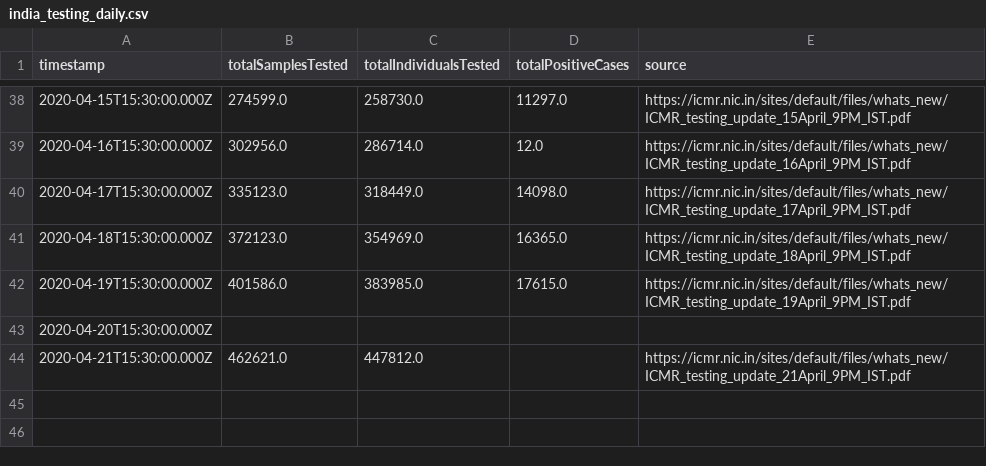
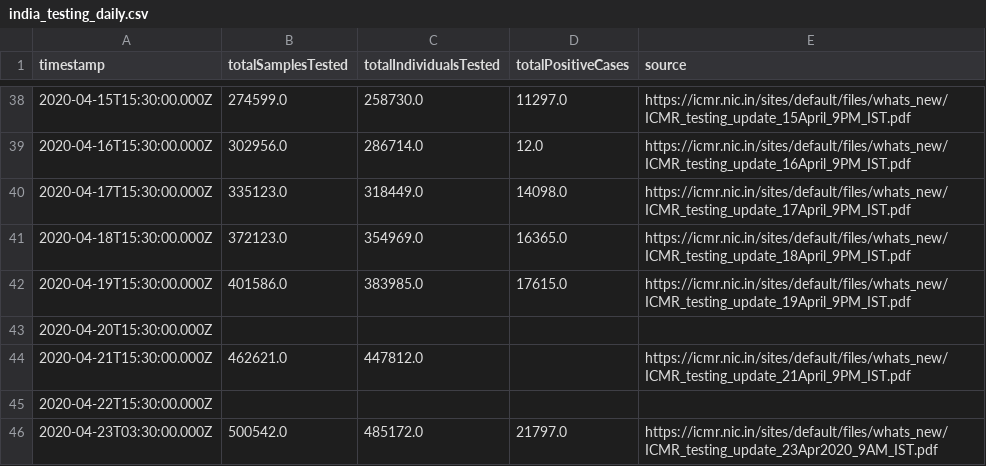
Before and after one commit to ianforme/india-covid-ql-helper, a CSV file: india_testing_daily.csv, drawn as a sheet; only a part is shown, gaps mark what is left out; the diff names each change by its address in the sheet, - before the commit and + after, or states it on an @@ line.

Commit message:
update

```diff
--- a/india_testing_daily.csv
+++ b/india_testing_daily.csv
+row 45: 2020-04-22T15:30:00.000Z
+row 46: 2020-04-23T03:30:00.000Z | 500542.0 | 485172.0 | 21797.0 | https://icmr.nic.in/sites/default/files/whats_new/ICMR_testing_update_23Apr2020_9AM_IST.pdf
```
